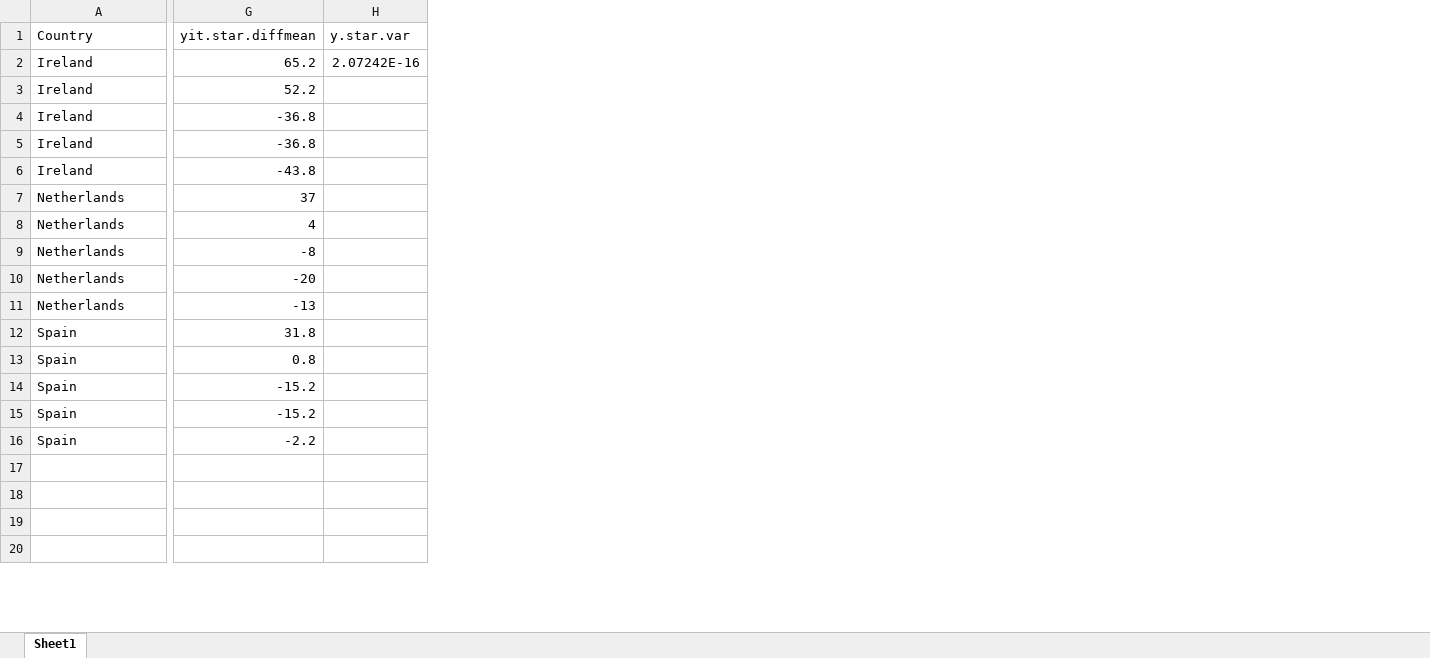
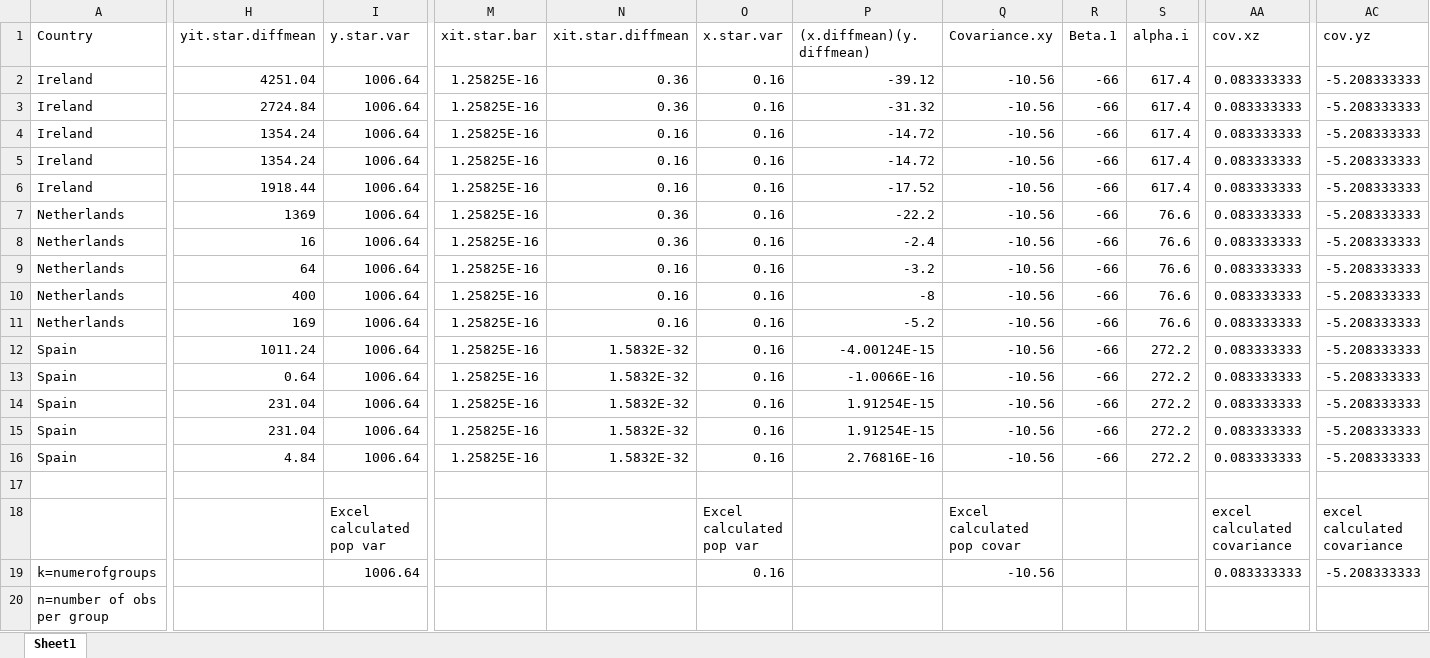
Before and after one commit to mcallaghan/panel_econ, an Excel workbook: exam2/excel/OLS_IV.xlsx, sheet Sheet1, drawn as a sheet; only a part is shown, gaps mark what is left out; values as stored, in another font and other column widths than the file's, no borders; addresses are those after the commit; rows hold the shown columns only; the diff covers the shown part only; the diff names each change by its address in the sheet, - before the commit and + after, or states it on an @@ line.

```diff
--- a/exam2/excel/OLS_IV.xlsx (sheet Sheet1)
+++ b/exam2/excel/OLS_IV.xlsx (sheet Sheet1)
+column M (xit.star.bar), rows 2-16: all 1.25825E-16
+column N (xit.star.diffmean), rows 2-16: 0.36 | 0.36 | 0.16 | 0.16 | 0.16 | 0.36 | 0.36 | 0.16 | 0.16 | 0.16 | 1.5832E-32 | 1.5832E-32 | 1.5832E-32 | 1.5832E-32 | 1.5832E-32
+column O (x.star.var), rows 2-19: 0.16 | 0.16 | 0.16 | 0.16 | 0.16 | 0.16 | 0.16 | 0.16 | 0.16 | 0.16 | 0.16 | 0.16 | 0.16 | 0.16 | 0.16 |  | Excel calculated pop var | 0.16
+column P ((x.diffmean)(y.diffmean)), rows 2-16: -39.12 | -31.32 | -14.72 | -14.72 | -17.52 | -22.2 | -2.4 | -3.2 | -8 | -5.2 | -4.00124E-15 | -1.0066E-16 | 1.91254E-15 | 1.91254E-15 | 2.76816E-16
+column Q (Covariance.xy), rows 2-19: -10.56 | -10.56 | -10.56 | -10.56 | -10.56 | -10.56 | -10.56 | -10.56 | -10.56 | -10.56 | -10.56 | -10.56 | -10.56 | -10.56 | -10.56 |  | Excel calculated pop covar | -10.56
+column R (Beta.1), rows 2-16: all -66
+column S (alpha.i), rows 2-16: 617.4 | 617.4 | 617.4 | 617.4 | 617.4 | 76.6 | 76.6 | 76.6 | 76.6 | 76.6 | 272.2 | 272.2 | 272.2 | 272.2 | 272.2
+column AA (cov.xz), rows 2-19: 0.083333333 | 0.083333333 | 0.083333333 | 0.083333333 | 0.083333333 | 0.083333333 | 0.083333333 | 0.083333333 | 0.083333333 | 0.083333333 | 0.083333333 | 0.083333333 | 0.083333333 | 0.083333333 | 0.083333333 |  | excel calculated covariance | 0.083333333
+column AC (cov.yz), rows 2-19: -5.208333333 | -5.208333333 | -5.208333333 | -5.208333333 | -5.208333333 | -5.208333333 | -5.208333333 | -5.208333333 | -5.208333333 | -5.208333333 | -5.208333333 | -5.208333333 | -5.208333333 | -5.208333333 | -5.208333333 |  | excel calculated covariance | -5.208333333
-H2 (yit.star.diffmean): 65.2
+H2 (yit.star.diffmean): 4251.04
-I2 (y.star.var): 2.07242E-16
+I2 (y.star.var): 1006.64
-H3 (yit.star.diffmean): 52.2
+H3 (yit.star.diffmean): 2724.84
-I3:I16 (y.star.var): (empty)
+I3:I16 (y.star.var): 1006.64
-H4:H5 (yit.star.diffmean): -36.8
+H4:H5 (yit.star.diffmean): 1354.24
-H6 (yit.star.diffmean): -43.8
+H6 (yit.star.diffmean): 1918.44
-H7 (yit.star.diffmean): 37
+H7 (yit.star.diffmean): 1369
-H8 (yit.star.diffmean): 4
+H8 (yit.star.diffmean): 16
-H9 (yit.star.diffmean): -8
+H9 (yit.star.diffmean): 64
-H10 (yit.star.diffmean): -20
+H10 (yit.star.diffmean): 400
-H11 (yit.star.diffmean): -13
+H11 (yit.star.diffmean): 169
-H12 (yit.star.diffmean): 31.8
+H12 (yit.star.diffmean): 1011.24
-H13 (yit.star.diffmean): 0.8
+H13 (yit.star.diffmean): 0.64
-H14:H15 (yit.star.diffmean): -15.2
+H14:H15 (yit.star.diffmean): 231.04
-H16 (yit.star.diffmean): -2.2
+H16 (yit.star.diffmean): 4.84
-row 18: (empty)
+row 18:  |  | Excel calculated pop var |  |  | Excel calculated pop var |  | Excel calculated pop covar |  |  | excel calculated covariance | excel calculated covariance
-row 19: (empty)
+row 19: k=numerofgroups |  | 1006.64 |  |  | 0.16 |  | -10.56 |  |  | 0.083333333 | -5.208333333
-row 20: (empty)
+row 20: n=number of obs per group
```
Also changed, not shown: 1 removed row, 10 added columns and 6 edited cells elsewhere in this sheet, formulas that keep their value, exam/excel/investment_gdp.xlsx, 6 other files.
